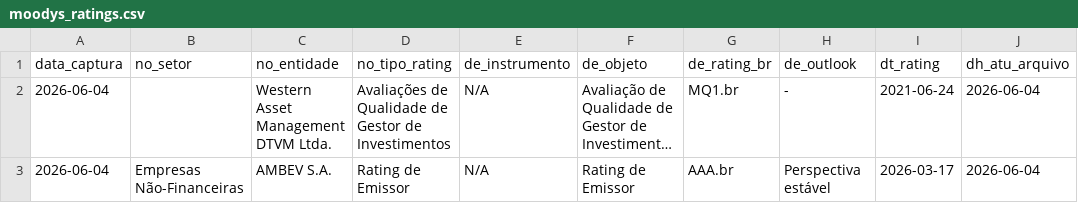
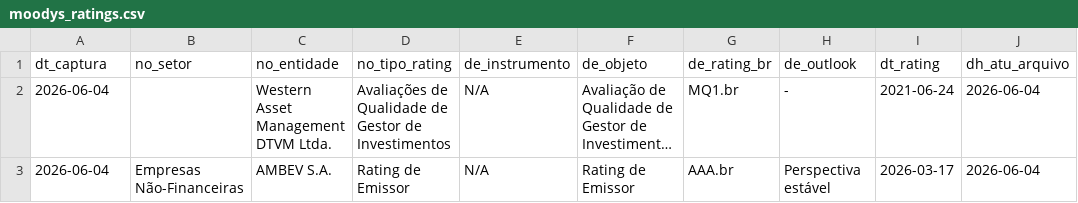
Before and after one commit to PulseDataLabs/PulseRatingsBrasil, a CSV file: data/moodys_ratings.csv, drawn as a sheet; only a part is shown; long unchanged cells end in …; the diff names each change by its address in the sheet, - before the commit and + after, or states it on an @@ line.

Commit message:
refactor: padroniza dt_captura, títulos, terminologia e melhora dashboard
- Renomeia data_captura → dt_captura em todos os scrapers, utils, CSVs e schemas
- Unifica terminologia: entidades → emissores
- Padroniza títulos dos datasets: '[Agência] — Ratings' e '[Agência] — Emissores'
- Cria LICENSE (MIT) e .github/CODEOWNERS
- Melhora acessibilidade, responsividade e conteúdo do dashboard (index.html)
- Atualiza README com badges, seções e changelog

```diff
--- a/data/moodys_ratings.csv
+++ b/data/moodys_ratings.csv
-A1: data_captura
+A1: dt_captura
```
Also changed, not shown: 10 other files.
